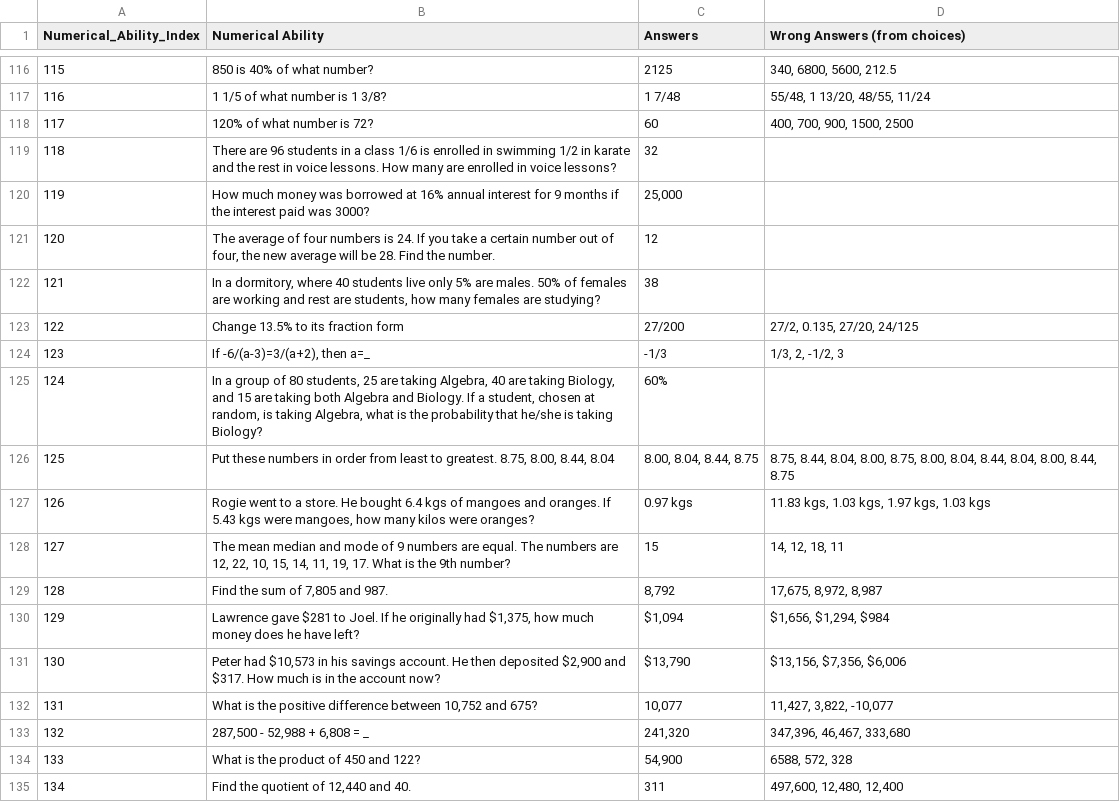
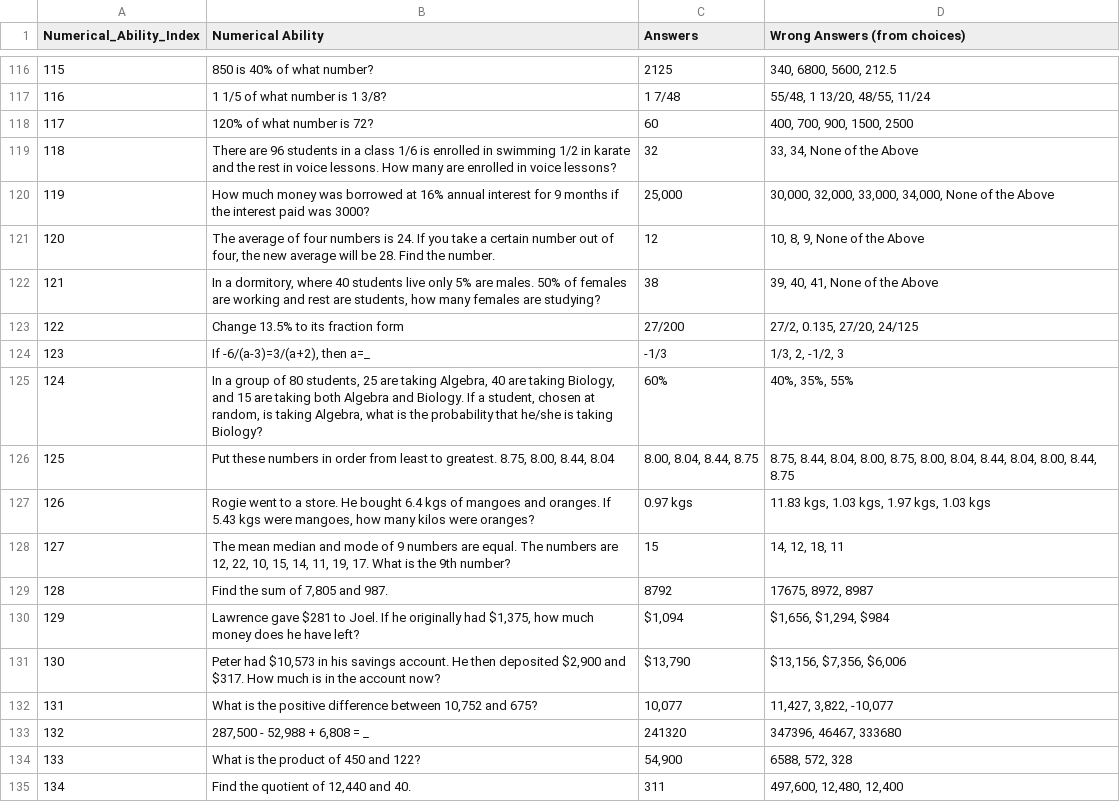
Before and after one commit to JamesIvanMatienzo/practiCSE, a CSV file: PractiCSE_Datasource - numerical_ability.csv, drawn as a sheet; only a part is shown, gaps mark what is left out; the diff covers the shown part only.

Commit message:
Update numerical ability questions and answers

```diff
--- a/PractiCSE_Datasource - numerical_ability.csv
+++ b/PractiCSE_Datasource - numerical_ability.csv
@@ -118,9 +118,9 @@ Numerical_Ability_Index,Numerical Ability,Answers,Wrong Answers (from choices)
 117,120% of what number is 72?,60,"400, 700, 900, 1500, 2500"
-118,There are 96 students in a class 1/6 is enrolled in swimming 1/2 in karate and the rest in voice lessons. How many are enrolled in voice lessons?,32,
-119,How much money was borrowed at 16% annual interest for 9 months if the interest paid was 3000?,"25,000",
-120,"The average of four numbers is 24. If you take a certain number out of four, the new average will be 28. Find the number.",12,
-121,"In a dormitory, where 40 students live only 5% are males. 50% of females are working and rest are students, how many females are studying?",38,
+118,There are 96 students in a class 1/6 is enrolled in swimming 1/2 in karate and the rest in voice lessons. How many are enrolled in voice lessons?,32, "33, 34, None of the Above"
+119,How much money was borrowed at 16% annual interest for 9 months if the interest paid was 3000?,"25,000","30,000, 32,000, 33,000, 34,000, None of the Above"
+120,"The average of four numbers is 24. If you take a certain number out of four, the new average will be 28. Find the number.",12,"10, 8, 9, None of the Above"
+121,"In a dormitory, where 40 students live only 5% are males. 50% of females are working and rest are students, how many females are studying?",38,"39, 40, 41, None of the Above"
 122,Change 13.5% to its fraction form,27/200,"27/2, 0.135, 27/20, 24/125"
 123,"If -6/(a-3)=3/(a+2), then a=_",-1/3,"1/3, 2, -1/2, 3"
-124,"In a group of 80 students, 25 are taking Algebra, 40 are taking Biology, and 15 are taking both Algebra and Biology. If a student, chosen at random, is taking Algebra, what is the probability that he/she is taking Biology?",60%,
+124,"In a group of 80 students, 25 are taking Algebra, 40 are taking Biology, and 15 are taking both Algebra and Biology. If a student, chosen at random, is taking Algebra, what is the probability that he/she is taking Biology?",60%, "40%, 35%, 55%"
 125,"Put these numbers in order from least to greatest. 8.75, 8.00, 8.44, 8.04","8.00, 8.04, 8.44, 8.75","8.75, 8.44, 8.04, 8.00, 8.75, 8.00, 8.04, 8.44, 8.04, 8.00, 8.44, 8.75"
@@ -128,3 +128,3 @@ Numerical_Ability_Index,Numerical Ability,Answers,Wrong Answers (from choices)
 127,"The mean median and mode of 9 numbers are equal. The numbers are 12, 22, 10, 15, 14, 11, 19, 17. What is the 9th number?",15,"14, 12, 18, 11"
-128,"Find the sum of 7,805 and 987.","8,792","17,675, 8,972, 8,987"
+128,"Find the sum of 7,805 and 987.","8792","17675, 8972, 8987"
 129,"Lawrence gave $281 to Joel. If he originally had $1,375, how much money does he have left?","$1,094","$1,656, $1,294, $984"
@@ -132,3 +132,3 @@ Numerical_Ability_Index,Numerical Ability,Answers,Wrong Answers (from choices)
 131,"What is the positive difference between 10,752 and 675?","10,077","11,427, 3,822, -10,077"
-132,"287,500 - 52,988 + 6,808 = _","241,320","347,396, 46,467, 333,680"
+132,"287,500 - 52,988 + 6,808 = _","241320","347396, 46467, 333680"
 133,What is the product of 450 and 122?,"54,900","6588, 572, 328"
```
Also changed, not shown: 23 edited cells elsewhere in this file.
